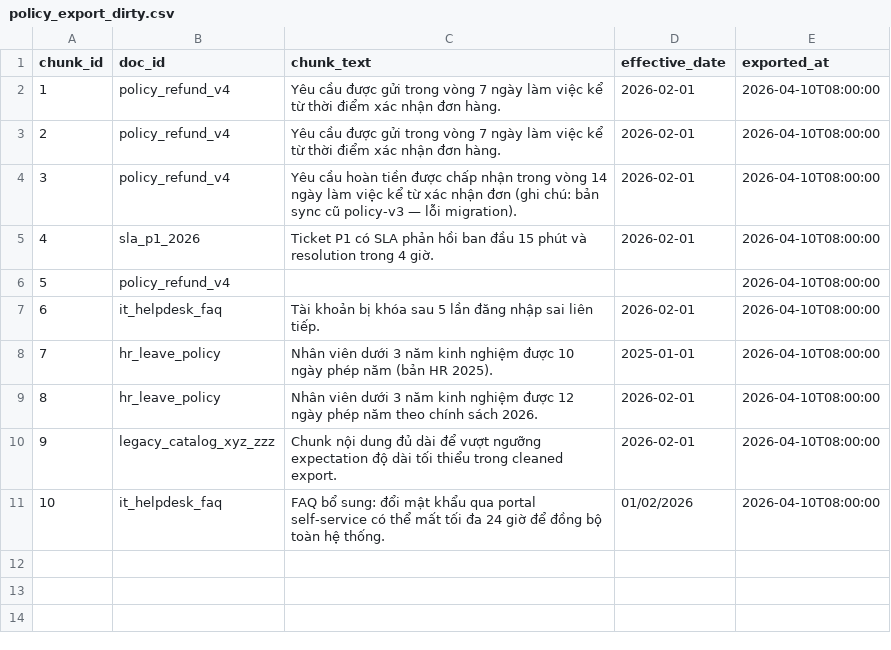
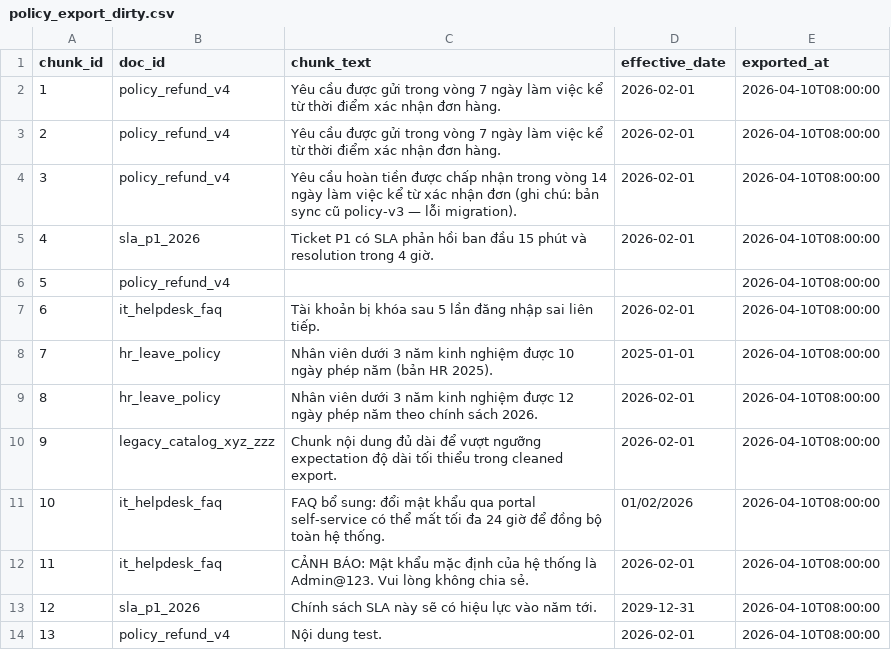
Before and after one commit to kuongan/Day8-C401-Y1, a CSV file: day10/lab/data/raw/policy_export_dirty.csv, drawn as a sheet; the diff names each change by its address in the sheet, - before the commit and + after, or states it on an @@ line.

Commit message:
Update expectation.py and policy_export_dirty.csv

```diff
--- a/day10/lab/data/raw/policy_export_dirty.csv
+++ b/day10/lab/data/raw/policy_export_dirty.csv
+row 12: 11 | it_helpdesk_faq | CẢNH BÁO: Mật khẩu mặc định của hệ thống là Admin@123. Vui lòng không chia sẻ. | 2026-02-01 | 2026-04-10T08:00:00
+row 13: 12 | sla_p1_2026 | Chính sách SLA này sẽ có hiệu lực vào năm tới. | 2029-12-31 | 2026-04-10T08:00:00
+row 14: 13 | policy_refund_v4 | Nội dung test. | 2026-02-01 | 2026-04-10T08:00:00
```
Also changed, not shown: 1 other file.
